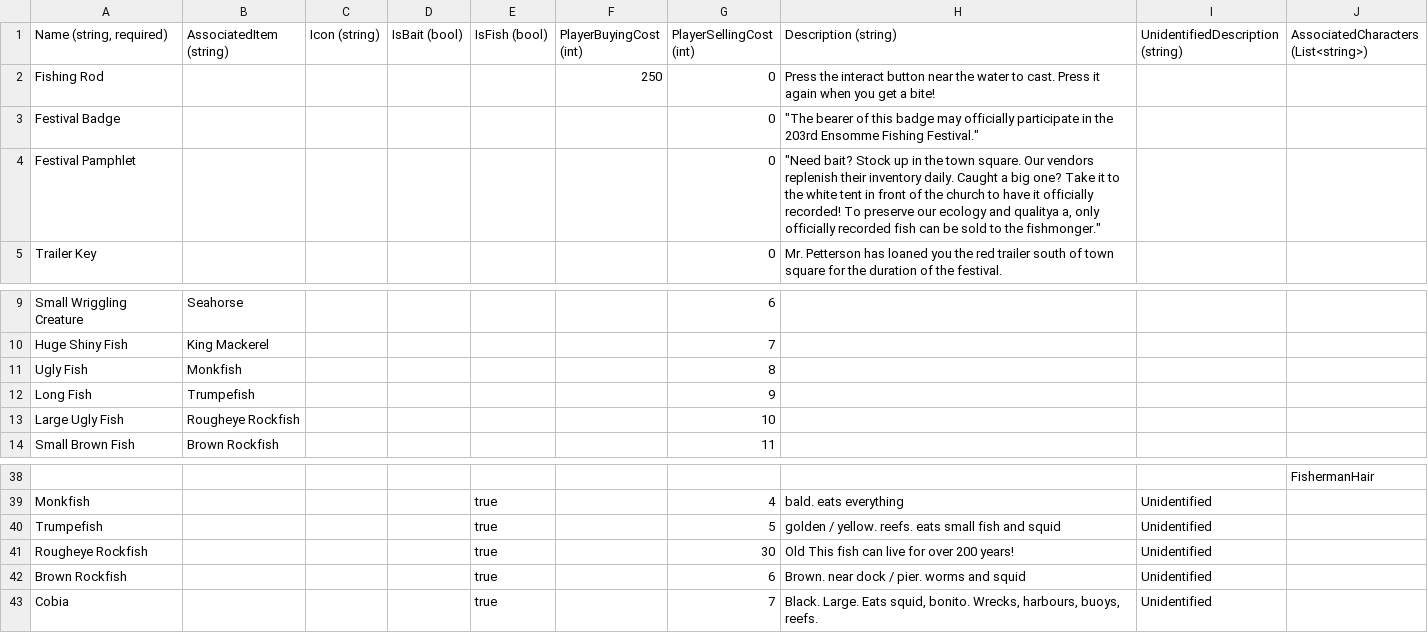
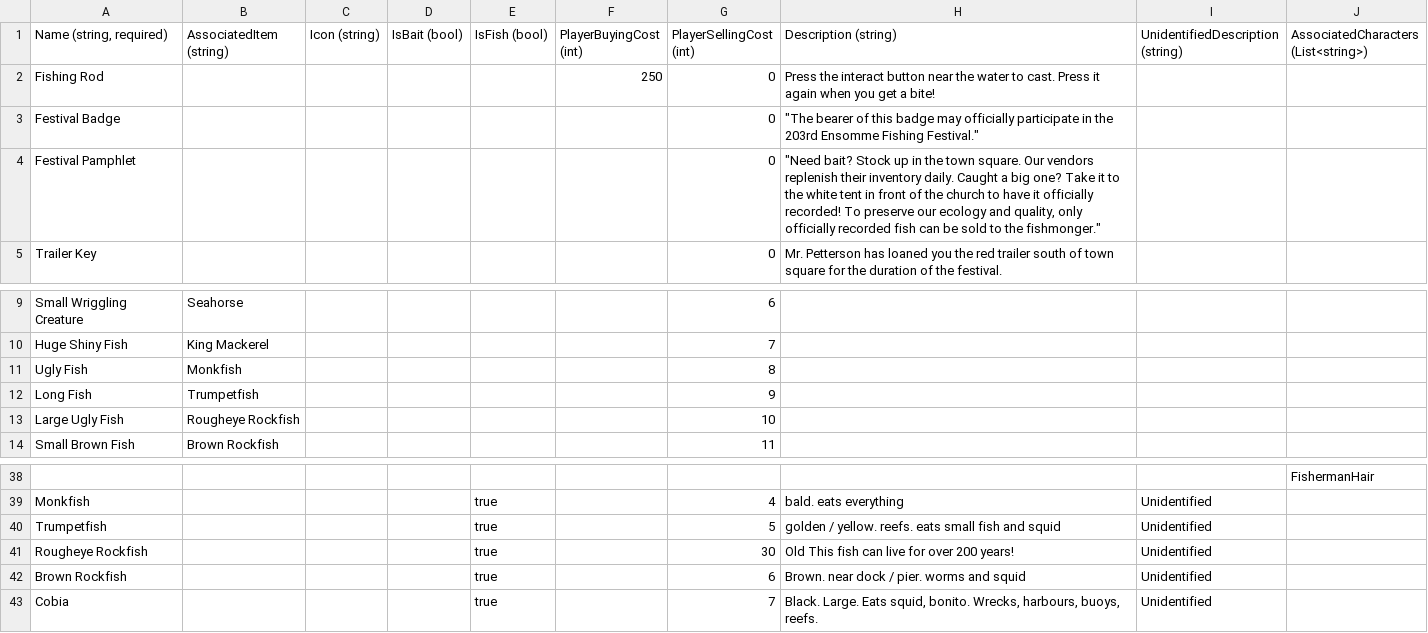
Before and after one commit to dantogno/FishStory, a CSV file: FishStory/FishStory/Content/GlobalContent/ItemDefinition.csv, drawn as a sheet; only a part is shown, gaps mark what is left out; the diff names each change by its address in the sheet, - before the commit and + after, or states it on an @@ line.

Commit message:
Fixed typos

```diff
--- a/FishStory/FishStory/Content/GlobalContent/ItemDefinition.csv
+++ b/FishStory/FishStory/Content/GlobalContent/ItemDefinition.csv
-H4 (Description (string)): …ecology and qualitya a, only officially…
+H4 (Description (string)): …ecology and quality, only officially…
-B12 (AssociatedItem (string)): Trumpefish
+B12 (AssociatedItem (string)): Trumpetfish
-A40 (Name (string, required)): Trumpefish
+A40 (Name (string, required)): Trumpetfish
```
